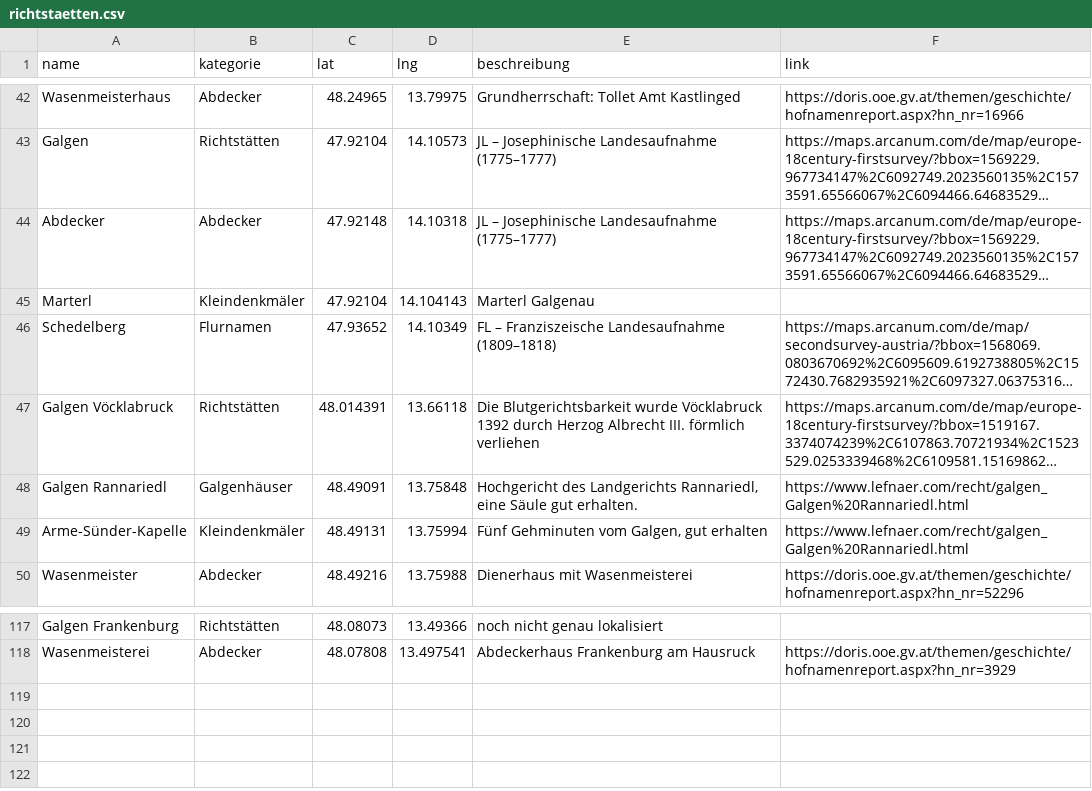
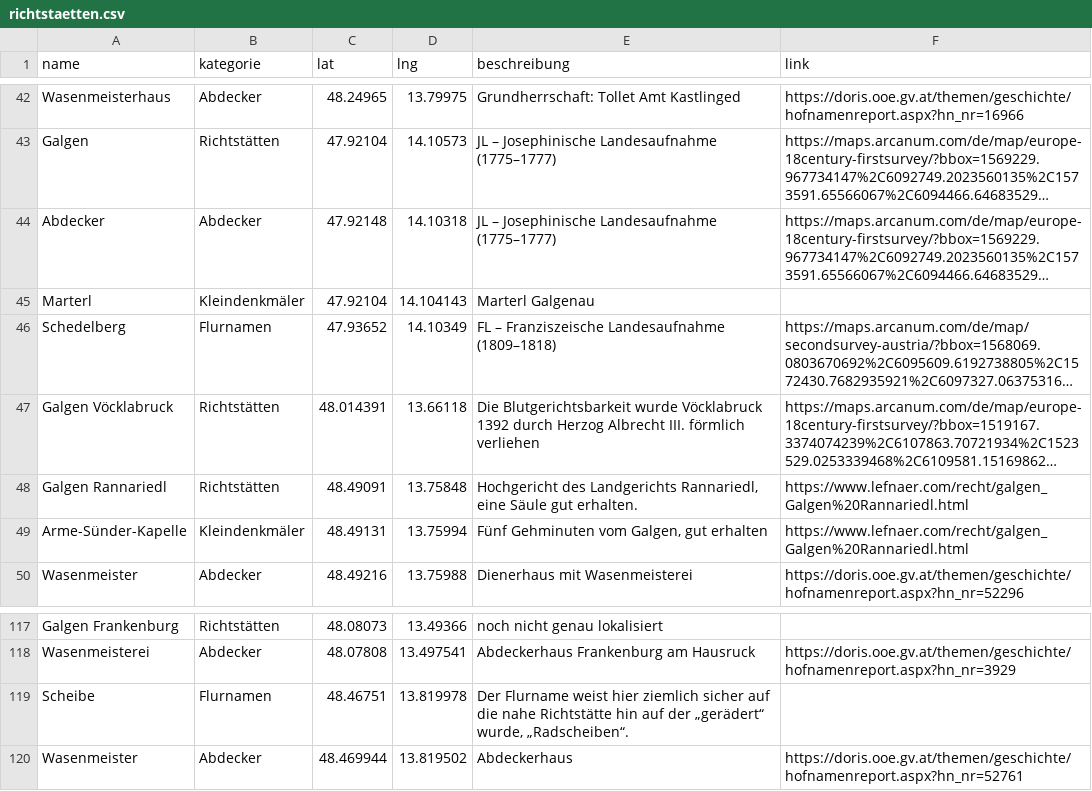
Before and after one commit to wolfundrabe/richtstaetten-ooe, a CSV file: daten/richtstaetten.csv, drawn as a sheet; only a part is shown, gaps mark what is left out; long unchanged cells end in …; the diff names each change by its address in the sheet, - before the commit and + after, or states it on an @@ line.

Commit message:
Add files via upload

```diff
--- a/daten/richtstaetten.csv
+++ b/daten/richtstaetten.csv
-B48 (kategorie): Galgenhäuser
+B48 (kategorie): Richtstätten
+row 119: Scheibe | Flurnamen | 48.46751 | 13.819978 | Der Flurname weist hier ziemlich sicher auf die nahe Richtstätte hin auf der „gerädert“ wurde, „Radscheiben“.
+row 120: Wasenmeister | Abdecker | 48.469944 | 13.819502 | Abdeckerhaus | https://doris.ooe.gv.at/themen/geschichte/hofnamenreport.aspx?hn_nr=52761
```
